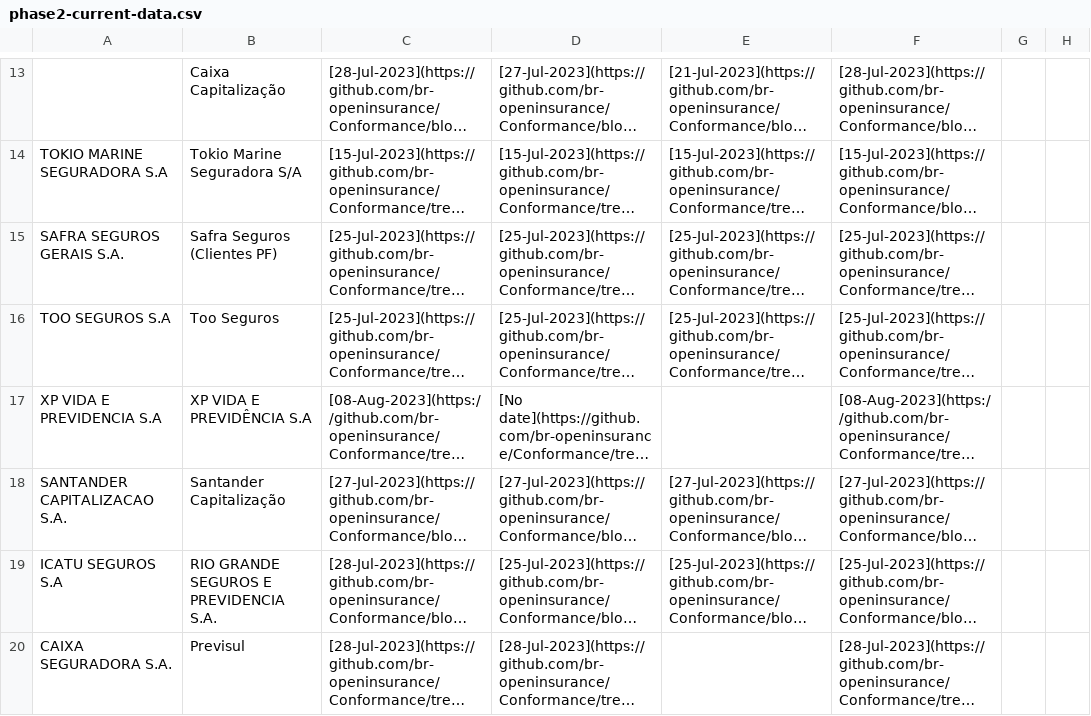
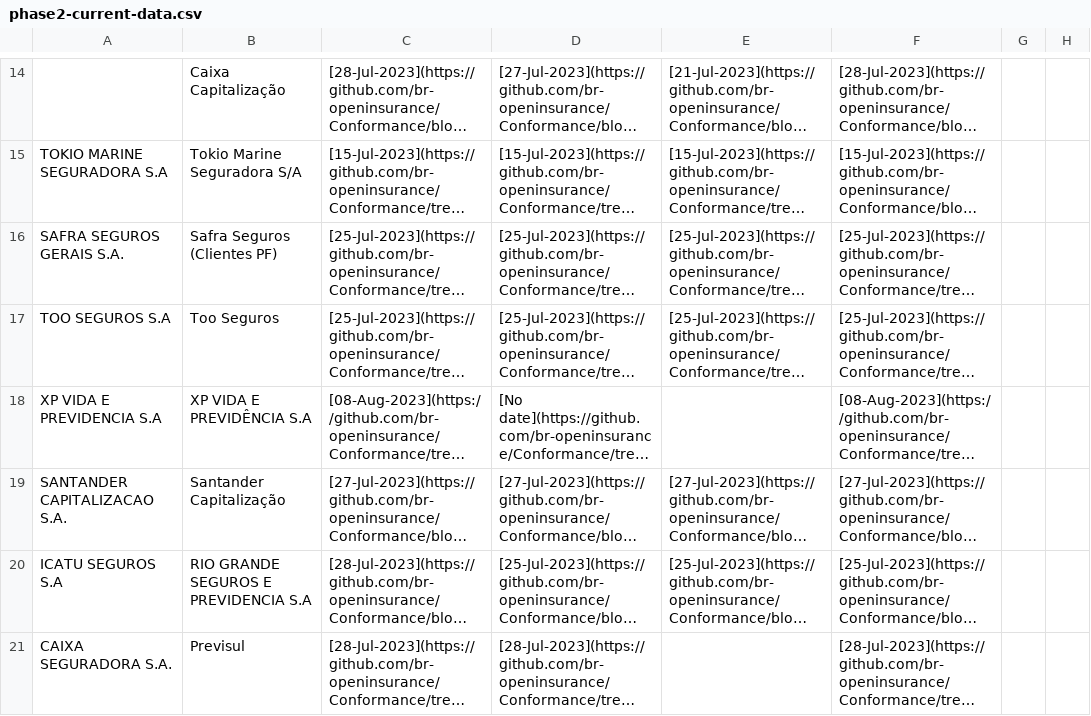
Before and after one commit to br-openinsurance/Conformance, a CSV file: results/phase2/current/phase2-current-data.csv, drawn as a sheet; only a part is shown, gaps mark what is left out; long unchanged cells end in …; addresses are those after the commit; the diff covers the shown part only; the diff names each change by its address in the sheet, - before the commit and + after, or states it on an @@ line.

```diff
--- a/results/phase2/current/phase2-current-data.csv
+++ b/results/phase2/current/phase2-current-data.csv
-B20: RIO GRANDE SEGUROS E PREVIDENCIA S.A.
+B20: RIO GRANDE SEGUROS E PREVIDENCIA S.A
```
Also changed, not shown: 3 added rows and 1 moved row elsewhere in this file, results/phase2/current/phase2-current-conformance-dump.csv, results/phase2/current/phase2-current-conformance-table.csv, 1 other file.
